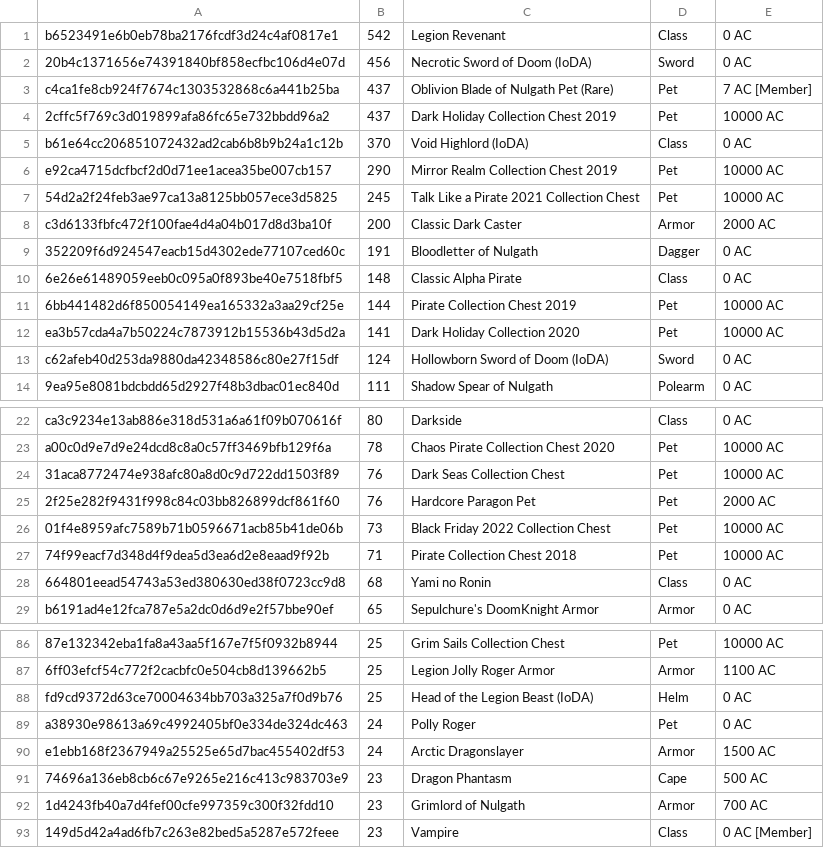
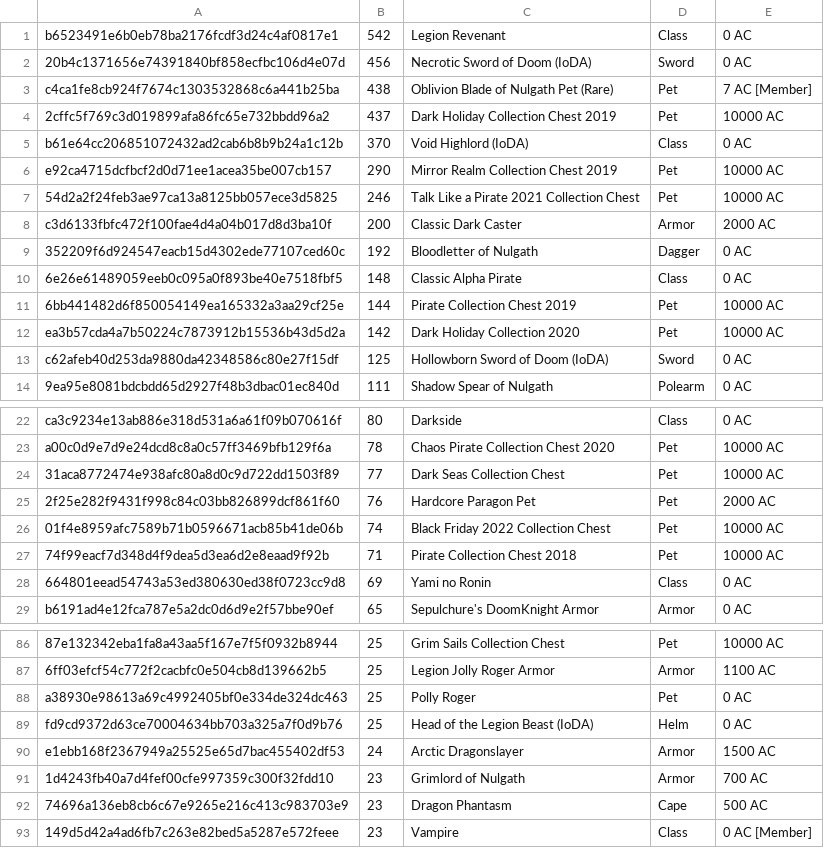
Before and after one commit to Shell1010/some-logging, a CSV file: data/ioda_count.csv, drawn as a sheet; only a part is shown, gaps mark what is left out; removed rows and columns are numbered as before the commit, all else as after; the diff covers the shown part only; the diff names each change by its address in the sheet, - before the commit and + after, or states it on an @@ line.

Commit message:
Update AQW data (2025-10-09 03:11:12 UTC)

```diff
--- a/data/ioda_count.csv
+++ b/data/ioda_count.csv
-B3: 437
+B3: 438
-B7: 245
+B7: 246
-B9: 191
+B9: 192
-B12: 141
+B12: 142
-B13: 124
+B13: 125
-B24: 76
+B24: 77
-B26: 73
+B26: 74
-B28: 68
+B28: 69
+row 88: a38930e98613a69c4992405bf0e334de324dc463 | 25 | Polly Roger | Pet | 0 AC
-row 89: a38930e98613a69c4992405bf0e334de324dc463 | 24 | Polly Roger | Pet | 0 AC
@@ row 92 moved to row 91: 1d4243fb40a7d4fef00cfe997359c300f32fdd10 @@
```
Also changed, not shown: 2 added rows, 2 removed rows, 17 moved rows and 3 edited cells elsewhere in this file, 1 other file.
